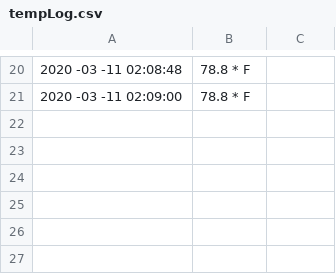
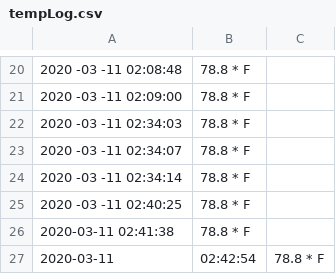
Before and after one commit to aestrella293/EL2020, a CSV file: log/tempLog.csv, drawn as a sheet; only a part is shown, gaps mark what is left out; the diff names each change by its address in the sheet, - before the commit and + after, or states it on an @@ line.

```diff
--- a/log/tempLog.csv
+++ b/log/tempLog.csv
+row 22: 2020 -03 -11 02:34:03 | 78.8 * F
+row 23: 2020 -03 -11 02:34:07 | 78.8 * F
+row 24: 2020 -03 -11 02:34:14 | 78.8 * F
+row 25: 2020 -03 -11 02:40:25 | 78.8 * F
+row 26: 2020-03-11 02:41:38 | 78.8 * F
+row 27: 2020-03-11 | 02:42:54 | 78.8 * F
```
Also changed, not shown: 1 other file.
